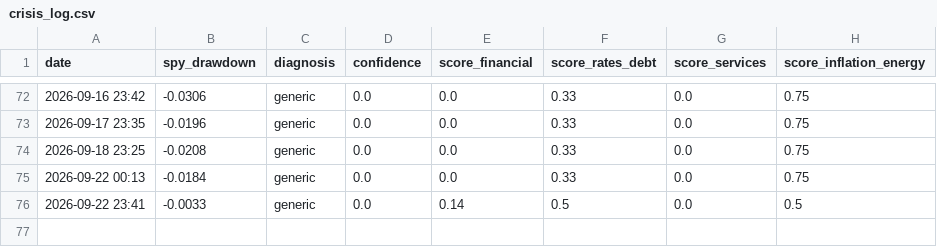
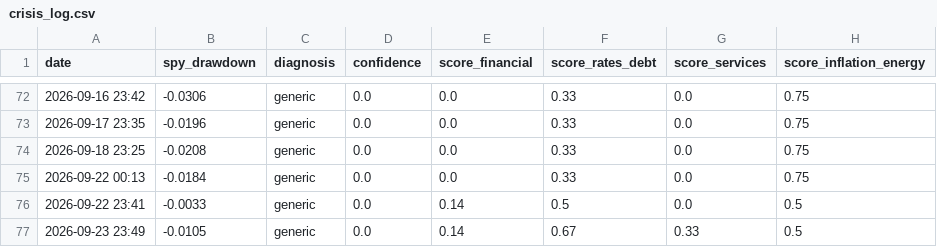
Before and after one commit to ppray/ppray.github.io, a CSV file: crisis-watch/data/crisis_log.csv, drawn as a sheet; only a part is shown, gaps mark what is left out; the diff names each change by its address in the sheet, - before the commit and + after, or states it on an @@ line.

```diff
--- a/crisis-watch/data/crisis_log.csv
+++ b/crisis-watch/data/crisis_log.csv
+row 77: 2026-09-23 23:49 | -0.0105 | generic | 0.0 | 0.14 | 0.67 | 0.33 | 0.5
```
Also changed, not shown: 1 other file.
